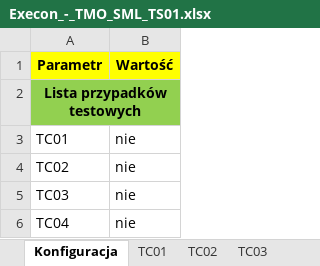
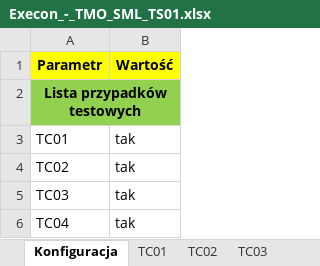
Before and after one commit to szady1239/TMOAutomatedTests, an Excel workbook: Execon_-_TMO_SML_TS01.xlsx, sheet Konfiguracja, drawn as a sheet; values as stored, in another font and other column widths than the file's, no borders; the diff names each change by its address in the sheet, - before the commit and + after, or states it on an @@ line.

```diff
--- a/Execon_-_TMO_SML_TS01.xlsx (sheet Konfiguracja)
+++ b/Execon_-_TMO_SML_TS01.xlsx (sheet Konfiguracja)
-B3:B6 (Wartość): nie
+B3:B6 (Wartość): tak
```
Also changed, not shown: Execon_-_TMO_SML_main.xlsx, 39 other files.
